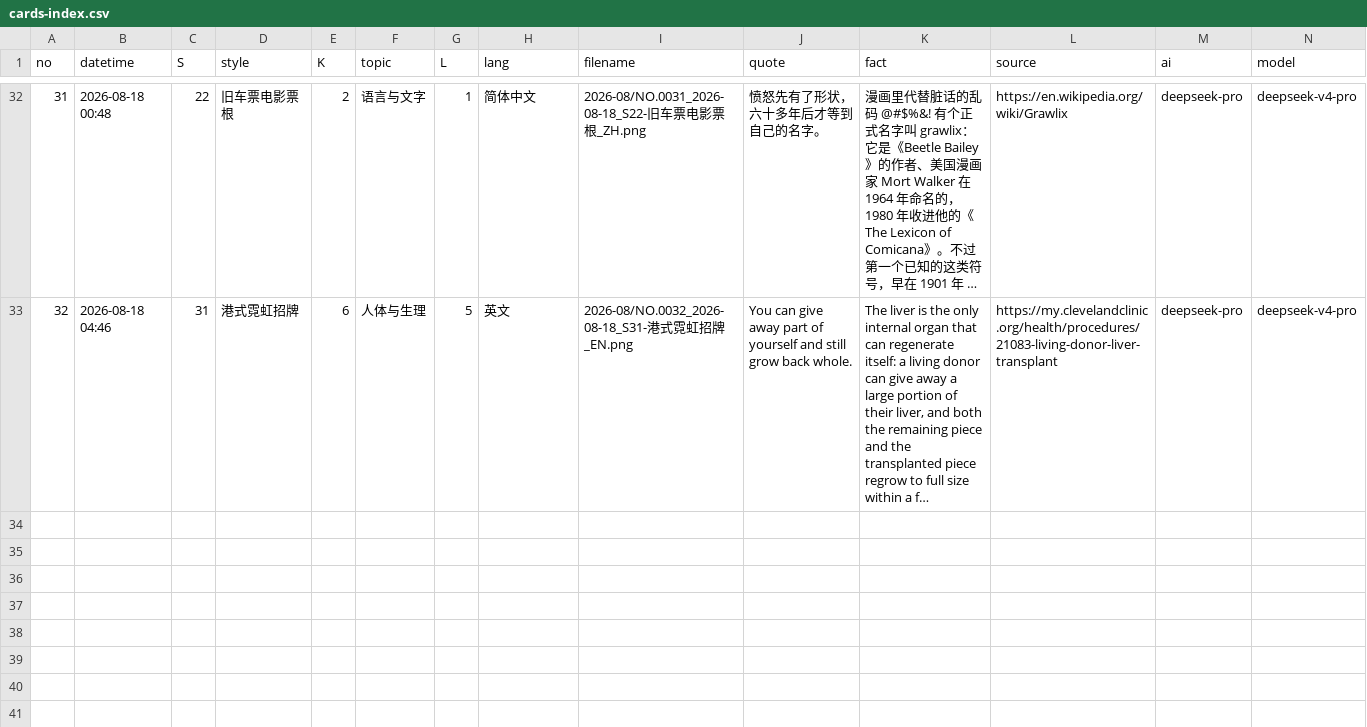
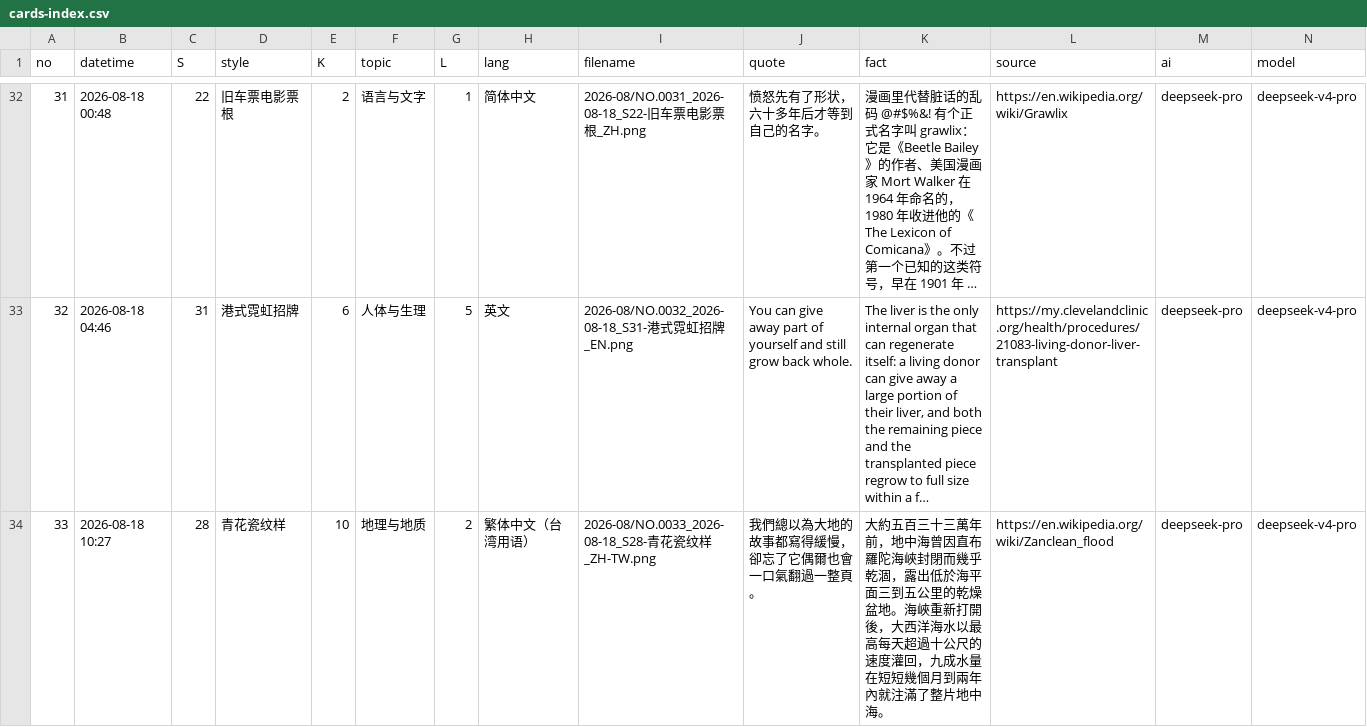
Before and after one commit to Chauban/ClaudeAtelier, a CSV file: deepseekv4pro/Cards/cards-index.csv, drawn as a sheet; only a part is shown, gaps mark what is left out; long unchanged cells end in …; rows hold the shown columns only; the diff names each change by its address in the sheet, - before the commit and + after, or states it on an @@ line.

```diff
--- a/deepseekv4pro/Cards/cards-index.csv
+++ b/deepseekv4pro/Cards/cards-index.csv
+row 34: 33 | 2026-08-18 10:27 | 28 | 青花瓷纹样 | 10 | 地理与地质 | 2 | 繁体中文（台湾用语） | 2026-08/NO.0033_2026-08-18_S28-青花瓷纹样_ZH-TW.png | 我們總以為大地的故事都寫得緩慢，卻忘了它偶爾也會一口氣翻過一整頁。 | 大約五百三十三萬年前，地中海曾因直布羅陀海峽封閉而幾乎乾涸，露出低於海平面三到五公里的乾燥盆地。海峽重新打開後，大西洋海水以最高每天超過十公尺的速度灌回，九成水量在短短幾個月到兩年內就注滿了整片地中海。 | https://en.wikipedia.org/wiki/Zanclean_flood | deepseek-pro | deepseek-v4-pro
```
Also changed, not shown: 3 other files.
